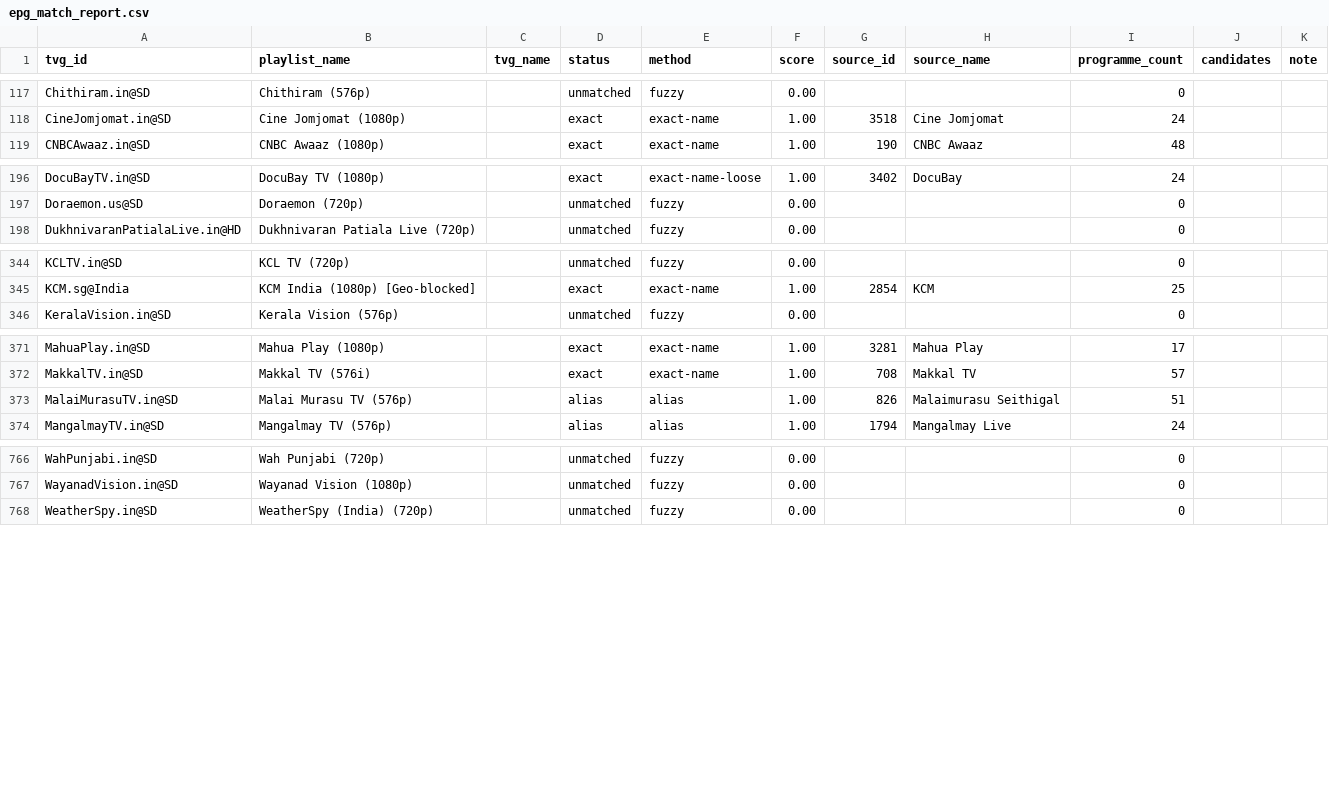
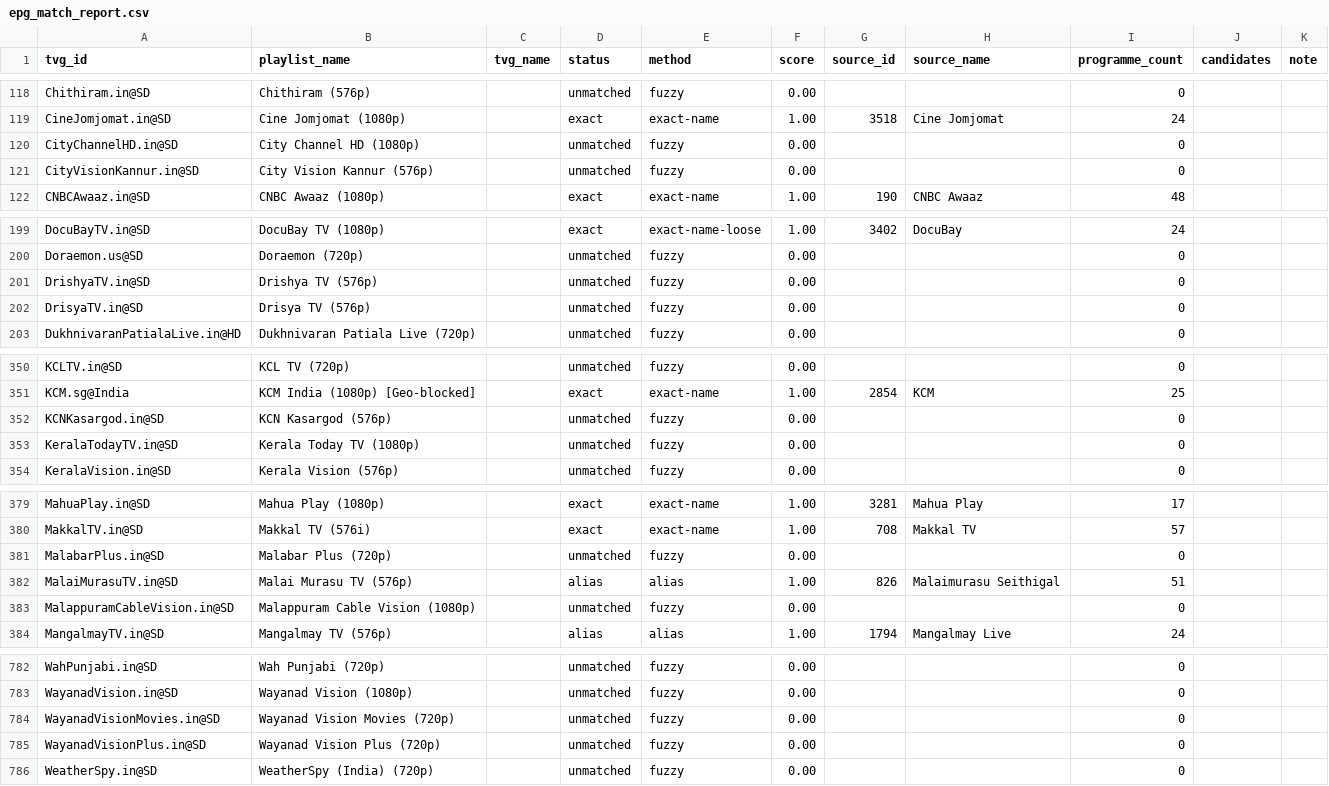
Before and after one commit to Abinanthankv/tvepgjio, a CSV file: epg_match_report.csv, drawn as a sheet; only a part is shown, gaps mark what is left out; the diff covers the shown part only.

```diff
--- a/epg_match_report.csv
+++ b/epg_match_report.csv
@@ -118,2 +119,4 @@ Chithiram.in@SD,Chithiram (576p),,unmatched,fuzzy,0.00,,,0,,
 CineJomjomat.in@SD,Cine Jomjomat (1080p),,exact,exact-name,1.00,3518,Cine Jomjomat,24,,
+CityChannelHD.in@SD,City Channel HD (1080p),,unmatched,fuzzy,0.00,,,0,,
+CityVisionKannur.in@SD,City Vision Kannur (576p),,unmatched,fuzzy,0.00,,,0,,
 CNBCAwaaz.in@SD,CNBC Awaaz (1080p),,exact,exact-name,1.00,190,CNBC Awaaz,48,,
@@ -197,2 +200,4 @@ DocuBayTV.in@SD,DocuBay TV (1080p),,exact,exact-name-loose,1.00,3402,DocuBay,24,
 Doraemon.us@SD,Doraemon (720p),,unmatched,fuzzy,0.00,,,0,,
+DrishyaTV.in@SD,Drishya TV (576p),,unmatched,fuzzy,0.00,,,0,,
+DrisyaTV.in@SD,Drisya TV (576p),,unmatched,fuzzy,0.00,,,0,,
 DukhnivaranPatialaLive.in@HD,Dukhnivaran Patiala Live (720p),,unmatched,fuzzy,0.00,,,0,,
@@ -345,2 +351,4 @@ KCLTV.in@SD,KCL TV (720p),,unmatched,fuzzy,0.00,,,0,,
 KCM.sg@India,KCM India (1080p) [Geo-blocked],,exact,exact-name,1.00,2854,KCM,25,,
+KCNKasargod.in@SD,KCN Kasargod (576p),,unmatched,fuzzy,0.00,,,0,,
+KeralaTodayTV.in@SD,Kerala Today TV (1080p),,unmatched,fuzzy,0.00,,,0,,
 KeralaVision.in@SD,Kerala Vision (576p),,unmatched,fuzzy,0.00,,,0,,
@@ -372,3 +380,5 @@ MahuaPlay.in@SD,Mahua Play (1080p),,exact,exact-name,1.00,3281,Mahua Play,17,,
 MakkalTV.in@SD,Makkal TV (576i),,exact,exact-name,1.00,708,Makkal TV,57,,
+MalabarPlus.in@SD,Malabar Plus (720p),,unmatched,fuzzy,0.00,,,0,,
 MalaiMurasuTV.in@SD,Malai Murasu TV (576p),,alias,alias,1.00,826,Malaimurasu Seithigal,51,,
+MalappuramCableVision.in@SD,Malappuram Cable Vision (1080p),,unmatched,fuzzy,0.00,,,0,,
 MangalmayTV.in@SD,Mangalmay TV (576p),,alias,alias,1.00,1794,Mangalmay Live,24,,
@@ -767,2 +783,4 @@ WahPunjabi.in@SD,Wah Punjabi (720p),,unmatched,fuzzy,0.00,,,0,,
 WayanadVision.in@SD,Wayanad Vision (1080p),,unmatched,fuzzy,0.00,,,0,,
+WayanadVisionMovies.in@SD,Wayanad Vision Movies (720p),,unmatched,fuzzy,0.00,,,0,,
+WayanadVisionPlus.in@SD,Wayanad Vision Plus (720p),,unmatched,fuzzy,0.00,,,0,,
 WeatherSpy.in@SD,WeatherSpy (India) (720p),,unmatched,fuzzy,0.00,,,0,,
```
Also changed, not shown: 8 added rows elsewhere in this file, 3 other files.
